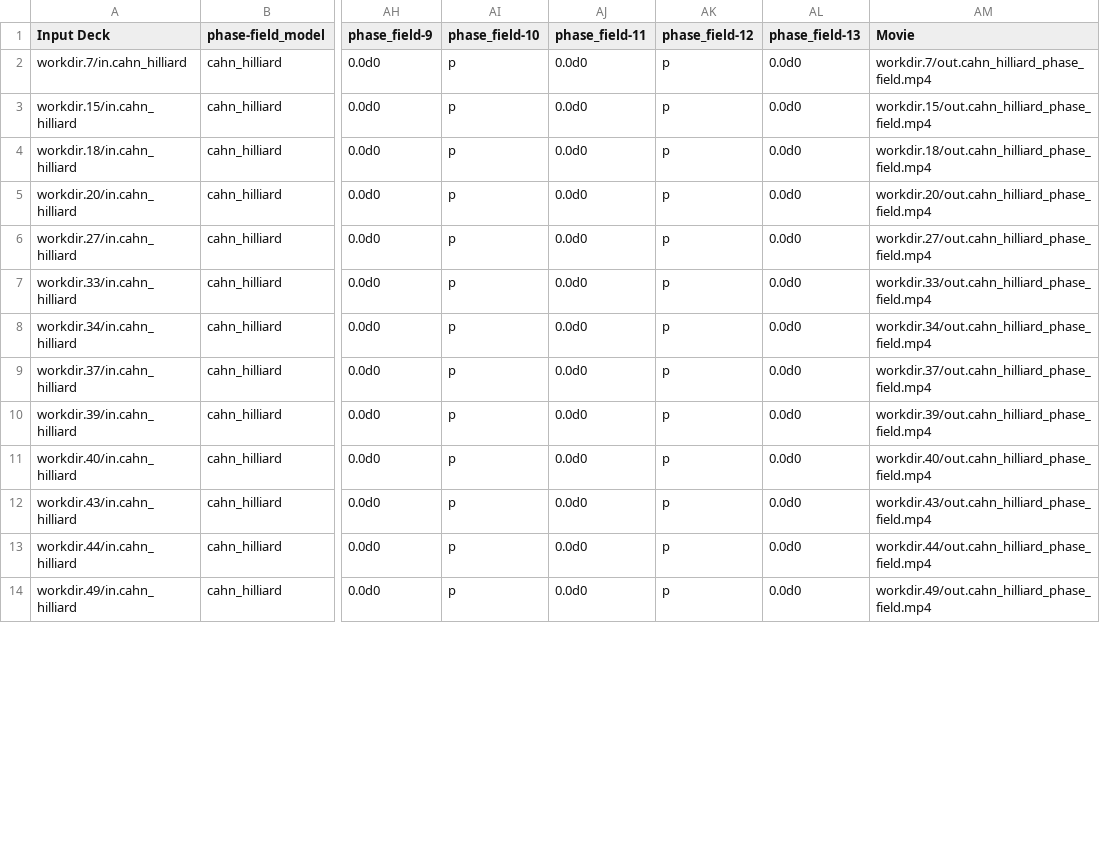
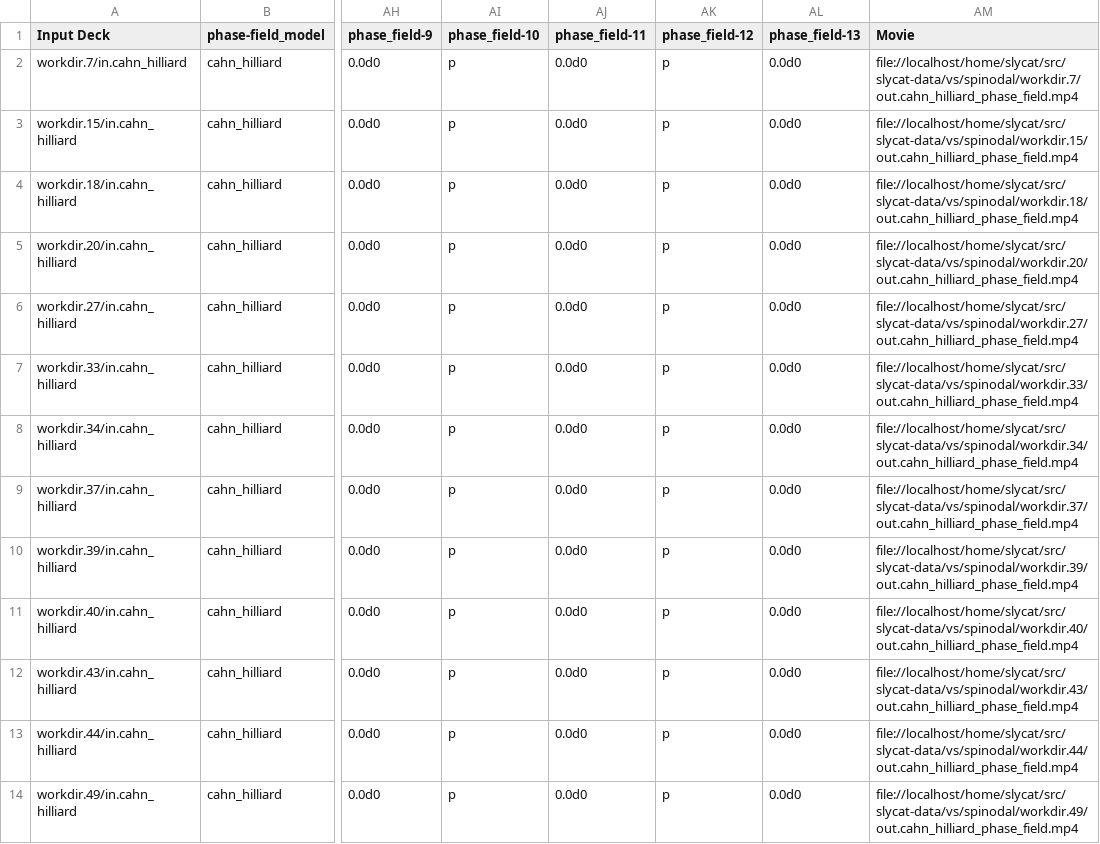
Before and after one commit to sandialabs/slycat-data, a CSV file: vs/spinodal/vs-local/movies.csv, drawn as a sheet; only a part is shown, gaps mark what is left out; the diff covers the shown part only; the diff names each change by its address in the sheet, - before the commit and + after, or states it on an @@ line.

Commit message:
feat: update paths to VS movies to make them work local

```diff
--- a/vs/spinodal/vs-local/movies.csv
+++ b/vs/spinodal/vs-local/movies.csv
-AM2 (Movie): workdir.7/out.cahn_hilliard_phase_field.mp4
+AM2 (Movie): file://localhost/home/slycat/src/slycat-data/vs/spinodal/workdir.7/out.cahn_hilliard_phase_field.mp4
-AM3 (Movie): workdir.15/out.cahn_hilliard_phase_field.mp4
+AM3 (Movie): file://localhost/home/slycat/src/slycat-data/vs/spinodal/workdir.15/out.cahn_hilliard_phase_field.mp4
-AM4 (Movie): workdir.18/out.cahn_hilliard_phase_field.mp4
+AM4 (Movie): file://localhost/home/slycat/src/slycat-data/vs/spinodal/workdir.18/out.cahn_hilliard_phase_field.mp4
-AM5 (Movie): workdir.20/out.cahn_hilliard_phase_field.mp4
+AM5 (Movie): file://localhost/home/slycat/src/slycat-data/vs/spinodal/workdir.20/out.cahn_hilliard_phase_field.mp4
-AM6 (Movie): workdir.27/out.cahn_hilliard_phase_field.mp4
+AM6 (Movie): file://localhost/home/slycat/src/slycat-data/vs/spinodal/workdir.27/out.cahn_hilliard_phase_field.mp4
-AM7 (Movie): workdir.33/out.cahn_hilliard_phase_field.mp4
+AM7 (Movie): file://localhost/home/slycat/src/slycat-data/vs/spinodal/workdir.33/out.cahn_hilliard_phase_field.mp4
-AM8 (Movie): workdir.34/out.cahn_hilliard_phase_field.mp4
+AM8 (Movie): file://localhost/home/slycat/src/slycat-data/vs/spinodal/workdir.34/out.cahn_hilliard_phase_field.mp4
-AM9 (Movie): workdir.37/out.cahn_hilliard_phase_field.mp4
+AM9 (Movie): file://localhost/home/slycat/src/slycat-data/vs/spinodal/workdir.37/out.cahn_hilliard_phase_field.mp4
-AM10 (Movie): workdir.39/out.cahn_hilliard_phase_field.mp4
+AM10 (Movie): file://localhost/home/slycat/src/slycat-data/vs/spinodal/workdir.39/out.cahn_hilliard_phase_field.mp4
-AM11 (Movie): workdir.40/out.cahn_hilliard_phase_field.mp4
+AM11 (Movie): file://localhost/home/slycat/src/slycat-data/vs/spinodal/workdir.40/out.cahn_hilliard_phase_field.mp4
-AM12 (Movie): workdir.43/out.cahn_hilliard_phase_field.mp4
+AM12 (Movie): file://localhost/home/slycat/src/slycat-data/vs/spinodal/workdir.43/out.cahn_hilliard_phase_field.mp4
-AM13 (Movie): workdir.44/out.cahn_hilliard_phase_field.mp4
+AM13 (Movie): file://localhost/home/slycat/src/slycat-data/vs/spinodal/workdir.44/out.cahn_hilliard_phase_field.mp4
-AM14 (Movie): workdir.49/out.cahn_hilliard_phase_field.mp4
+AM14 (Movie): file://localhost/home/slycat/src/slycat-data/vs/spinodal/workdir.49/out.cahn_hilliard_phase_field.mp4
```
Also changed, not shown: 12 edited cells elsewhere in this file.
